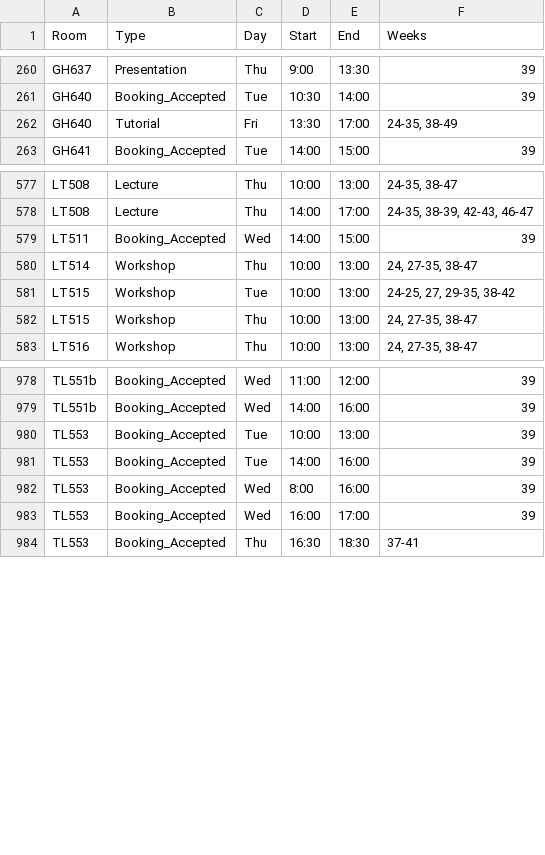
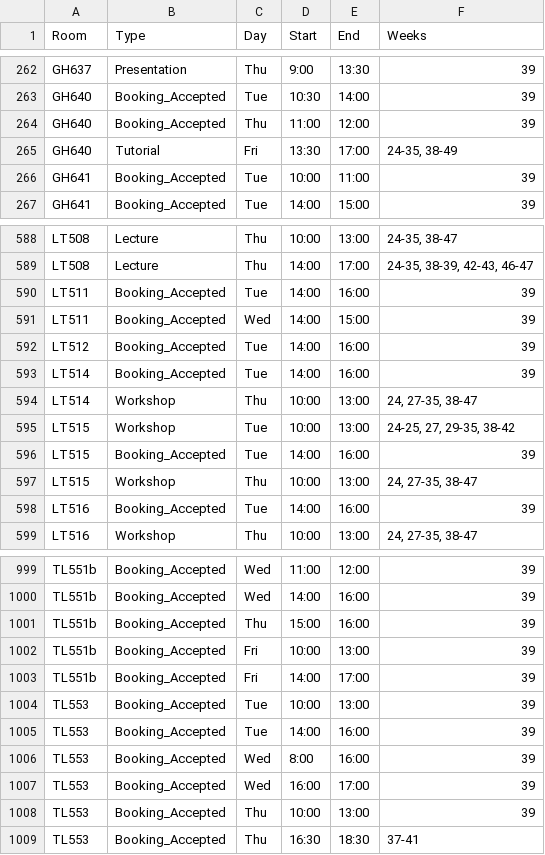
Before and after one commit to JonahMcN/StrathRooms.github.io, a CSV file: data/room_bookings.csv, drawn as a sheet; only a part is shown, gaps mark what is left out; the diff covers the shown part only; the diff names each change by its address in the sheet, - before the commit and + after, or states it on an @@ line.

```diff
--- a/data/room_bookings.csv
+++ b/data/room_bookings.csv
+row 264: GH640 | Booking_Accepted | Thu | 11:00 | 12:00 | 39
+row 266: GH641 | Booking_Accepted | Tue | 10:00 | 11:00 | 39
+row 590: LT511 | Booking_Accepted | Tue | 14:00 | 16:00 | 39
+row 592: LT512 | Booking_Accepted | Tue | 14:00 | 16:00 | 39
+row 593: LT514 | Booking_Accepted | Tue | 14:00 | 16:00 | 39
+row 596: LT515 | Booking_Accepted | Tue | 14:00 | 16:00 | 39
+row 598: LT516 | Booking_Accepted | Tue | 14:00 | 16:00 | 39
+row 1001: TL551b | Booking_Accepted | Thu | 15:00 | 16:00 | 39
+row 1002: TL551b | Booking_Accepted | Fri | 10:00 | 13:00 | 39
+row 1003: TL551b | Booking_Accepted | Fri | 14:00 | 17:00 | 39
+row 1008: TL553 | Booking_Accepted | Thu | 10:00 | 13:00 | 39
```
Also changed, not shown: 16 added rows and 6 edited cells elsewhere in this file, data/empty_bookings.csv.
